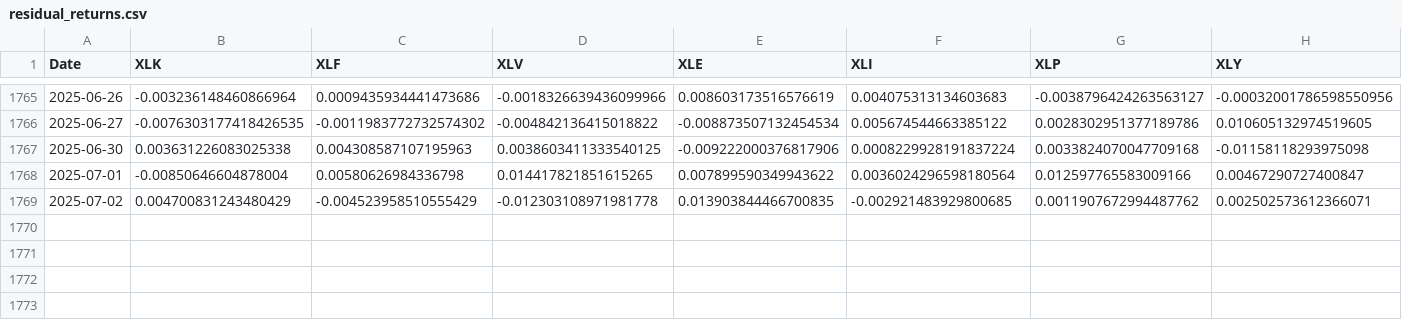
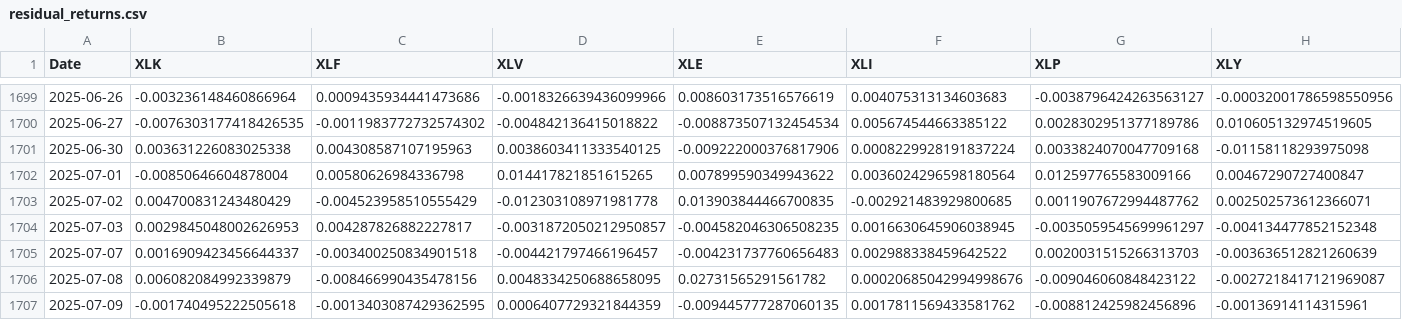
Before and after one commit to vkorde3/portfolio_spdrs, a CSV file: data/backtest/residual_returns.csv, drawn as a sheet; only a part is shown, gaps mark what is left out; rows hold the shown columns only; the diff covers the shown part only; the diff names each change by its address in the sheet, - before the commit and + after, or states it on an @@ line.

```diff
--- a/data/backtest/residual_returns.csv
+++ b/data/backtest/residual_returns.csv
+row 1704: 2025-07-03 | 0.0029845048002626953 | 0.004287826882227817 | -0.0031872050212950857 | -0.004582046306508235 | 0.0016630645906038945 | -0.0035059545699961297 | -0.004134477852152348
+row 1705: 2025-07-07 | 0.0016909423456644337 | -0.003400250834901518 | -0.004421797466196457 | -0.004231737760656483 | 0.002988338459642522 | 0.0020031515266313703 | -0.003636512821260639
+row 1706: 2025-07-08 | 0.006082084992339879 | -0.008466990435478156 | 0.0048334250688658095 | 0.02731565291561782 | 0.00020685042994998676 | -0.009046060848423122 | -0.0027218417121969087
+row 1707: 2025-07-09 | -0.001740495222505618 | -0.0013403087429362595 | 0.0006407729321844359 | -0.009445777287060135 | 0.0017811569433581762 | -0.008812425982456896 | -0.00136914114315961
```
Also changed, not shown: 66 removed rows elsewhere in this file, data/backtest/etf_full_price_history.csv, data/backtest/hedge_returns.csv, 5 other files.
